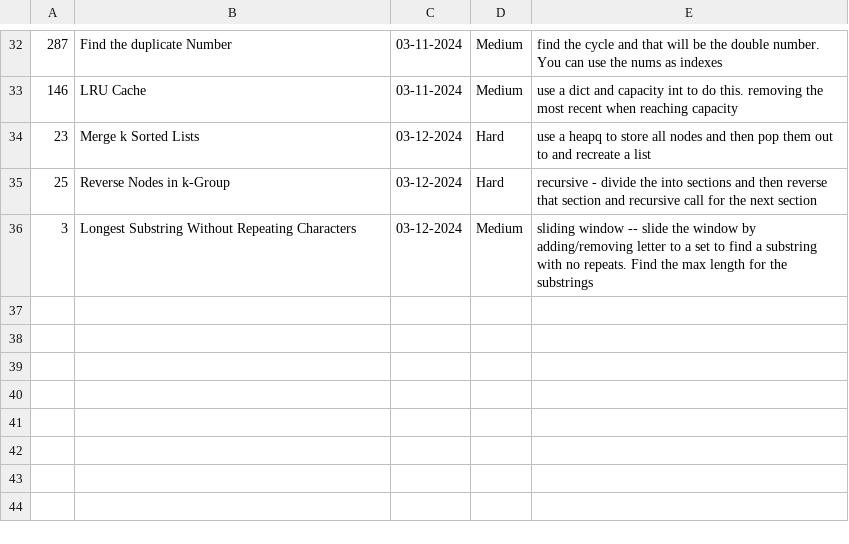
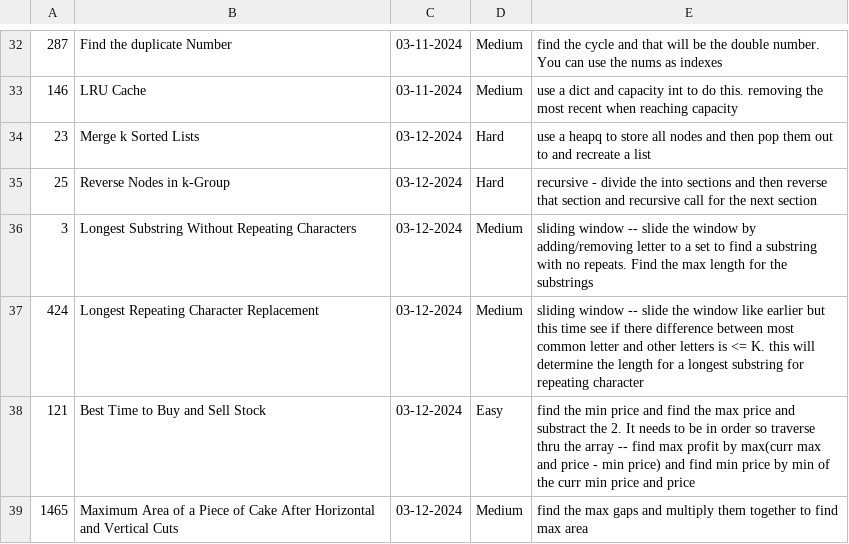
Before and after one commit to ahmadsaad58/python-crash-course, a CSV file: Leetcode/leetcode.csv, drawn as a sheet; only a part is shown, gaps mark what is left out; the diff names each change by its address in the sheet, - before the commit and + after, or states it on an @@ line.

Commit message:
update to leetcode csv

```diff
--- a/Leetcode/leetcode.csv
+++ b/Leetcode/leetcode.csv
+row 37: 424 | Longest Repeating Character Replacement | 03-12-2024 | Medium | sliding window -- slide the window like earlier but this time see if there difference between most common letter and other letters is <= K. this will determine the length for a longest substring for repeating character
+row 38: 121 | Best Time to Buy and Sell Stock | 03-12-2024 | Easy | find the min price and find the max price and substract the 2. It needs to be in order so traverse thru the array -- find max profit by max(curr max and price - min price) and find min price by min of the curr min price and price
+row 39: 1465 | Maximum Area of a Piece of Cake After Horizontal and Vertical Cuts | 03-12-2024 | Medium | find the max gaps and multiply them together to find max area
```
